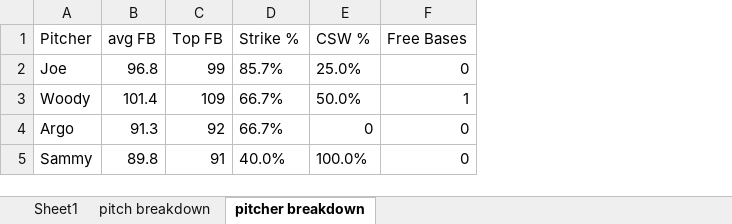
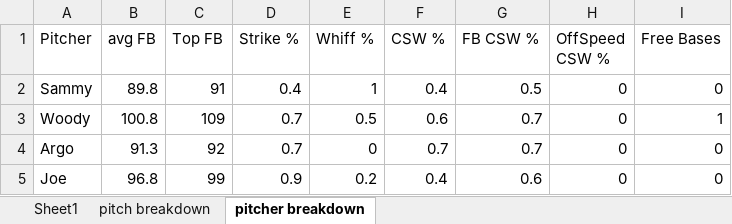
Before and after one commit to drewbeno1/data_base, an Excel workbook: Bloom Charts.xlsx, sheet pitcher breakdown, drawn as a sheet; values as stored, in another font and other column widths than the file's, no borders; removed rows and columns are numbered as before the commit, all else as after; the diff names each change by its address in the sheet, - before the commit and + after, or states it on an @@ line.

```diff
--- a/Bloom Charts.xlsx (sheet pitcher breakdown)
+++ b/Bloom Charts.xlsx (sheet pitcher breakdown)
+column E (Whiff %), rows 3-4: 0.5 | 0
+column G (FB CSW %), rows 3-4: 0.7 | 0.7
+column H (OffSpeed CSW %), rows 3-4: 0 | 0
-row 2: Joe | 96.8 | 99 | 85.7% | 25.0% | 0
+row 2: Sammy | 89.8 | 91 | 0.4 | 1 | 0.4 | 0.5 | 0 | 0
-B3 (avg FB): 101.4
+B3 (avg FB): 100.8
-D3:D4 (Strike %): 66.7%
+D3:D4 (Strike %): 0.7
-F3 (CSW %): 50.0%
+F3 (CSW %): 0.6
-F4 (CSW %): 0
+F4 (CSW %): 0.7
-row 5: Sammy | 89.8 | 91 | 40.0% | 100.0% | 0
+row 5: Joe | 96.8 | 99 | 0.9 | 0.2 | 0.4 | 0.6 | 0 | 0
```
Also changed, not shown: sheet pitch breakdown, sheet Sheet1, 1 other file.
